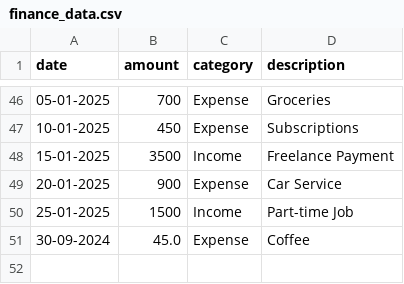
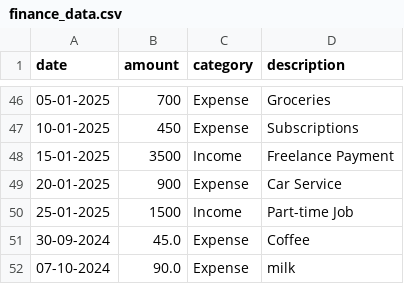
Before and after one commit to AtthiSushrutha2826/money-management, a CSV file: finance_data.csv, drawn as a sheet; only a part is shown, gaps mark what is left out; the diff names each change by its address in the sheet, - before the commit and + after, or states it on an @@ line.

```diff
--- a/finance_data.csv
+++ b/finance_data.csv
+row 52: 07-10-2024 | 90.0 | Expense | milk
```
Also changed, not shown: 1 other file.
